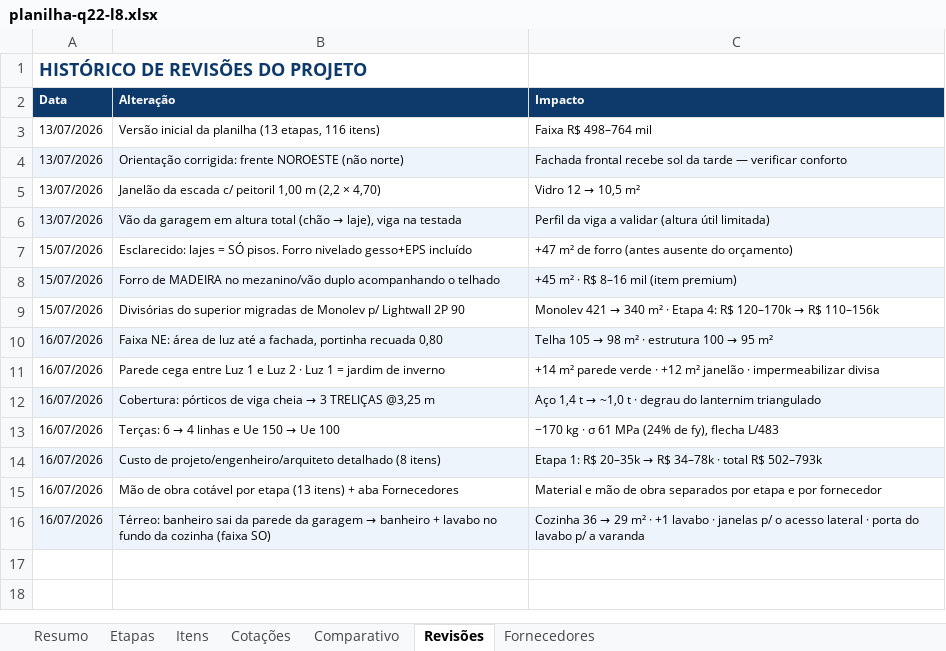
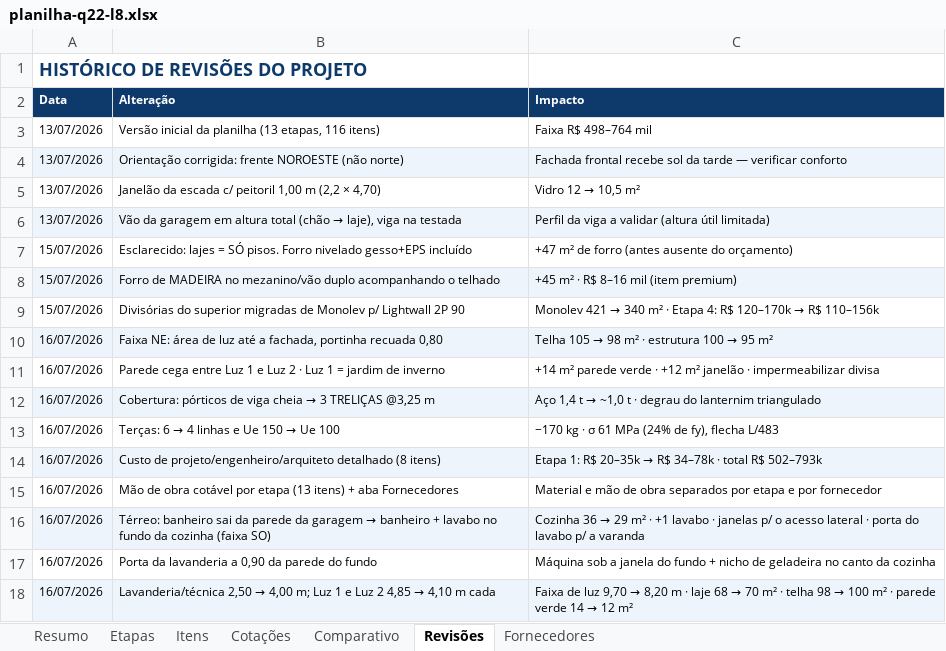
Before and after one commit to pvizioli/projeto_casa_pedro, an Excel workbook: planilha-q22-l8.xlsx, sheet Revisões, drawn as a sheet; values as stored, in another font and other column widths than the file's, no borders; the diff names each change by its address in the sheet, - before the commit and + after, or states it on an @@ line.

```diff
--- a/planilha-q22-l8.xlsx (sheet Revisões)
+++ b/planilha-q22-l8.xlsx (sheet Revisões)
+row 17: 16/07/2026 | Porta da lavanderia a 0,90 da parede do fundo | Máquina sob a janela do fundo + nicho de geladeira no canto da cozinha
+row 18: 16/07/2026 | Lavanderia/técnica 2,50 → 4,00 m; Luz 1 e Luz 2 4,85 → 4,10 m cada | Faixa de luz 9,70 → 8,20 m · laje 68 → 70 m² · telha 98 → 100 m² · parede verde 14 → 12 m²
```
Also changed, not shown: sheet Resumo, sheet Itens.
